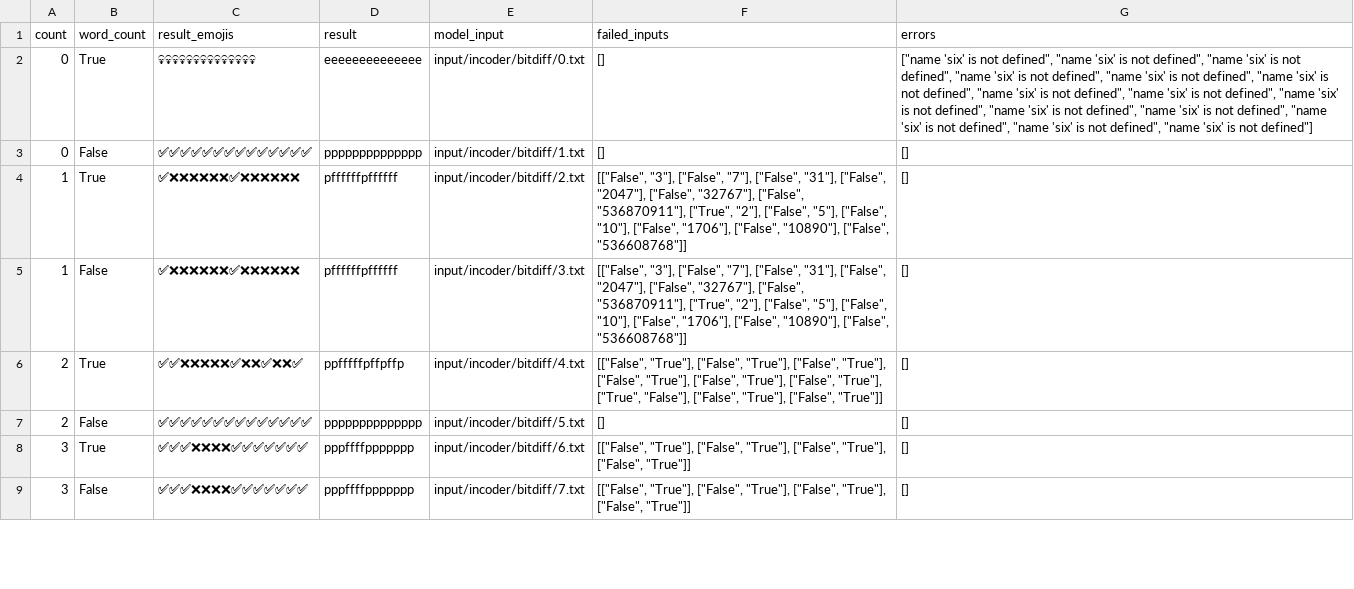
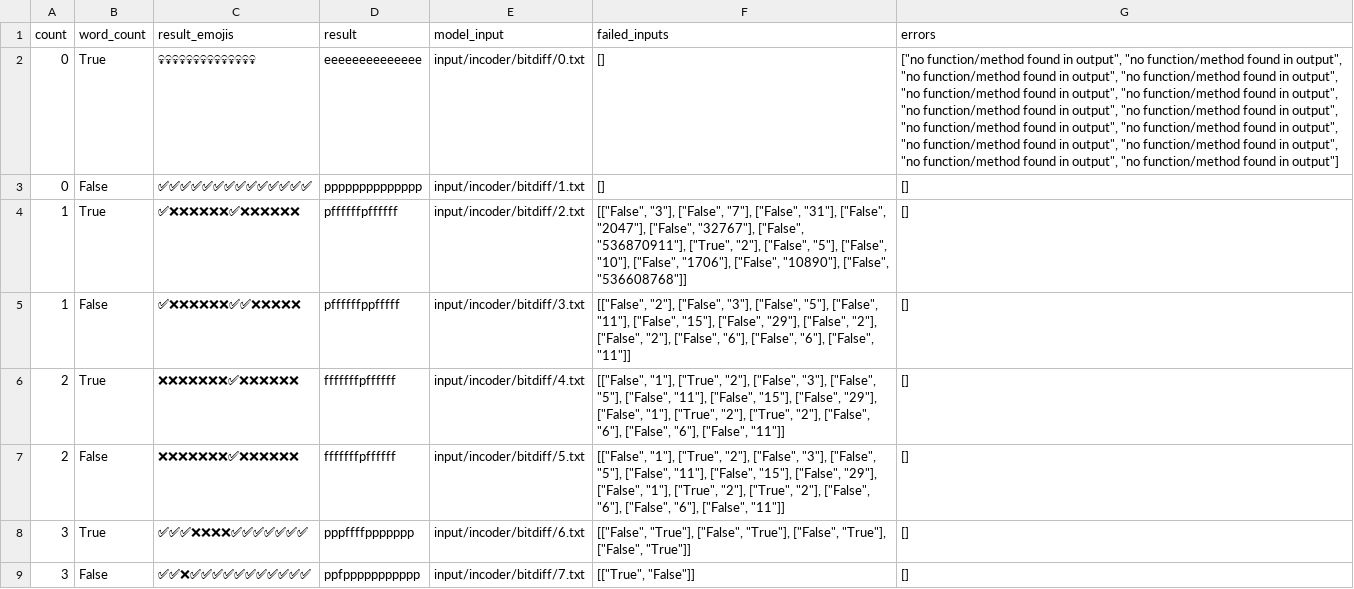
Before and after one commit to furunkel/codex_grid_eval, a CSV file: reports/incoder/report_bitdiff.csv, drawn as a sheet; only a part is shown; the diff covers the shown part only; the diff names each change by its address in the sheet, - before the commit and + after, or states it on an @@ line.

Commit message:
Fix typo in bitdiff problem

```diff
--- a/reports/incoder/report_bitdiff.csv
+++ b/reports/incoder/report_bitdiff.csv
-G2 (errors): ["name 'six' is not defined", "name 'six' is not defined", "name 'six' is not defined", "name 'six' is not defined", "name 'six' is not defined", "name 'six' is not defined", "name 'six' is not defined", "name 'six' is not defined", "name 'six' is not defined", "name 'six' is not defined", "name 'six' is not defined", "name 'six' is not defined", "name 'six' is not defined", "name 'six' is not defined"]
+G2 (errors): ["no function/method found in output", "no function/method found in output", "no function/method found in output", "no function/method found in output", "no function/method found in output", "no function/method found in output", "no function/method found in output", "no function/method found in output", "no function/method found in output", "no function/method found in output", "no function/method found in output", "no function/method found in output", "no function/method found in output", "no function/method found in output"]
-C5 (result_emojis): ✅❌❌❌❌❌❌✅❌❌❌❌❌❌
+C5 (result_emojis): ✅❌❌❌❌❌❌✅✅❌❌❌❌❌
-D5 (result): pffffffpffffff
+D5 (result): pffffffppfffff
-F5 (failed_inputs): [["False", "3"], ["False", "7"], ["False", "31"], ["False", "2047"], ["False", "32767"], ["False", "536870911"], ["True", "2"], ["False", "5"], ["False", "10"], ["False", "1706"], ["False", "10890"], ["False", "536608768"]]
+F5 (failed_inputs): [["False", "2"], ["False", "3"], ["False", "5"], ["False", "11"], ["False", "15"], ["False", "29"], ["False", "2"], ["False", "2"], ["False", "6"], ["False", "6"], ["False", "11"]]
-C6 (result_emojis): ✅✅❌❌❌❌❌✅❌❌✅❌❌✅
+C6 (result_emojis): ❌❌❌❌❌❌❌✅❌❌❌❌❌❌
-D6 (result): ppfffffpffpffp
+D6 (result): fffffffpffffff
-F6 (failed_inputs): [["False", "True"], ["False", "True"], ["False", "True"], ["False", "True"], ["False", "True"], ["False", "True"], ["True", "False"], ["False", "True"], ["False", "True"]]
+F6 (failed_inputs): [["False", "1"], ["True", "2"], ["False", "3"], ["False", "5"], ["False", "11"], ["False", "15"], ["False", "29"], ["False", "1"], ["True", "2"], ["True", "2"], ["False", "6"], ["False", "6"], ["False", "11"]]
-C7 (result_emojis): ✅✅✅✅✅✅✅✅✅✅✅✅✅✅
+C7 (result_emojis): ❌❌❌❌❌❌❌✅❌❌❌❌❌❌
-D7 (result): pppppppppppppp
+D7 (result): fffffffpffffff
-F7 (failed_inputs): []
+F7 (failed_inputs): [["False", "1"], ["True", "2"], ["False", "3"], ["False", "5"], ["False", "11"], ["False", "15"], ["False", "29"], ["False", "1"], ["True", "2"], ["True", "2"], ["False", "6"], ["False", "6"], ["False", "11"]]
-C9 (result_emojis): ✅✅✅❌❌❌❌✅✅✅✅✅✅✅
+C9 (result_emojis): ✅✅❌✅✅✅✅✅✅✅✅✅✅✅
-D9 (result): pppffffppppppp
+D9 (result): ppfppppppppppp
-F9 (failed_inputs): [["False", "True"], ["False", "True"], ["False", "True"], ["False", "True"]]
+F9 (failed_inputs): [["True", "False"]]
```
Also changed, not shown: 28 edited cells elsewhere in this file, reports/codeparrot/report_bitdiff.csv, reports/codeparrot/report_vars_bitdiff.csv, 50 other files.
